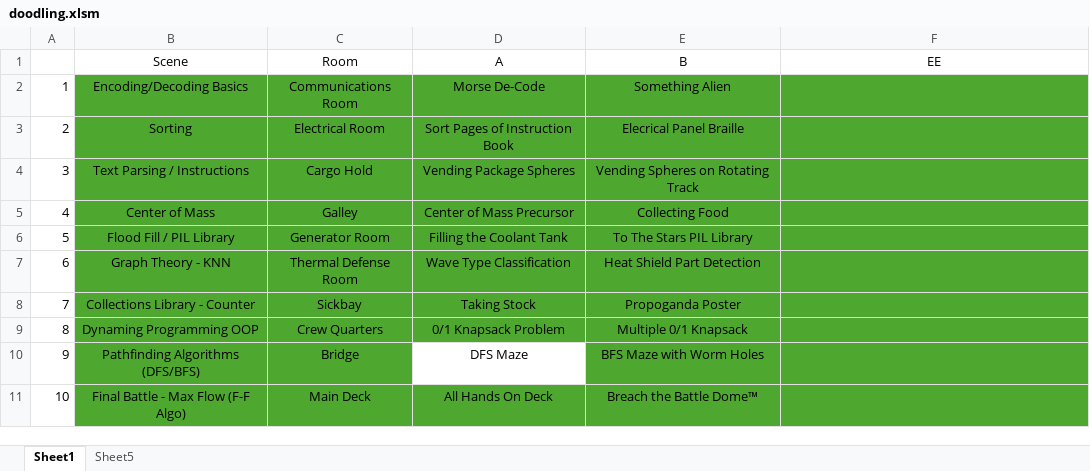
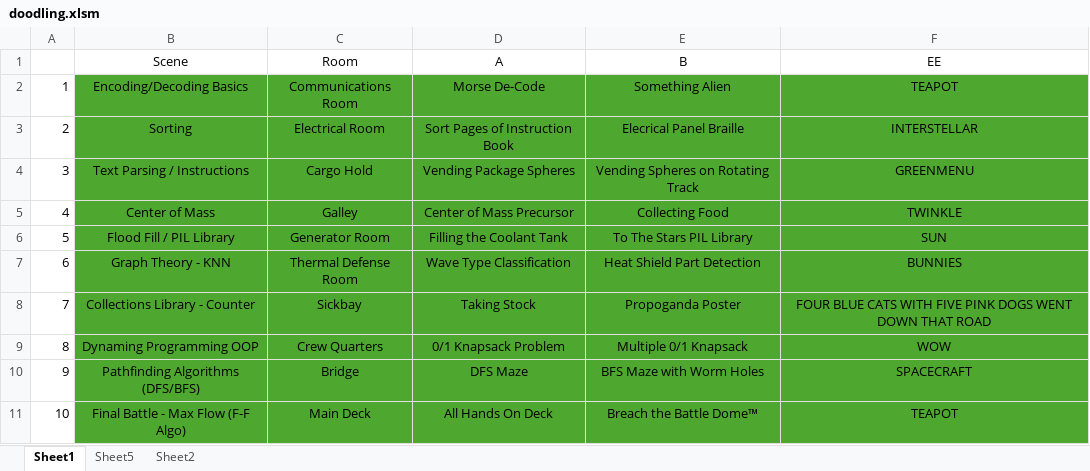
Before and after one commit to JefeThePug/Zorak-Coding-Challenges, an Excel workbook: building/doodling.xlsm, sheet Sheet1, drawn as a sheet; values as stored, in another font and other column widths than the file's, no borders; the diff names each change by its address in the sheet, - before the commit and + after, or states it on an @@ line.

```diff
--- a/building/doodling.xlsm (sheet Sheet1)
+++ b/building/doodling.xlsm (sheet Sheet1)
+sheet tab: Sheet2
-F2 (EE): (empty)
+F2 (EE): TEAPOT
-F3 (EE): (empty)
+F3 (EE): INTERSTELLAR
-F4 (EE): (empty)
+F4 (EE): GREENMENU
-F5 (EE): (empty)
+F5 (EE): TWINKLE
-F6 (EE): (empty)
+F6 (EE): SUN
-F7 (EE): (empty)
+F7 (EE): BUNNIES
-F8 (EE): (empty)
+F8 (EE): FOUR BLUE CATS WITH FIVE PINK DOGS WENT DOWN THAT ROAD
-F9 (EE): (empty)
+F9 (EE): WOW
-D10 fill: none
+D10 fill: #4EA72E
-F10 (EE): (empty)
+F10 (EE): SPACECRAFT
-F11 (EE): (empty)
+F11 (EE): TEAPOT
```
Also changed, not shown: sheet Sheet5, 7 other files.
